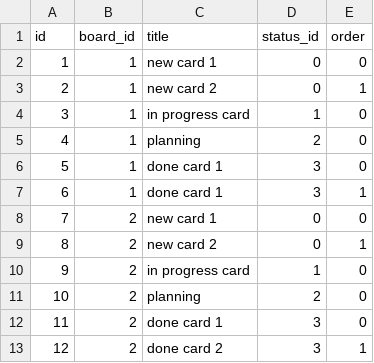
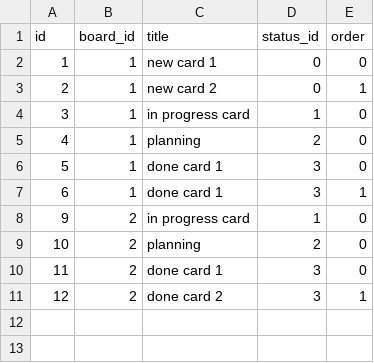
Before and after one commit to leinwanderIstvan/proman-javascript, a CSV file: data/cards.csv, drawn as a sheet.

Commit message:
Add card nameing

```diff
--- a/data/cards.csv
+++ b/data/cards.csv
@@ -7,4 +7,2 @@ id,board_id,title,status_id,order
 6,1,"done card 1",3,1
-7,2,"new card 1",0,0
-8,2,"new card 2",0,1
 9,2,"in progress card",1,0
```
Also changed, not shown: 2 other files.
